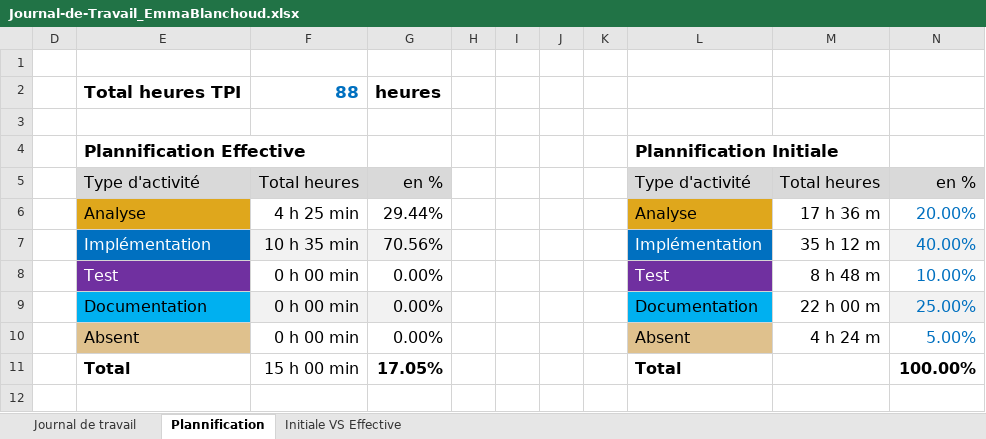
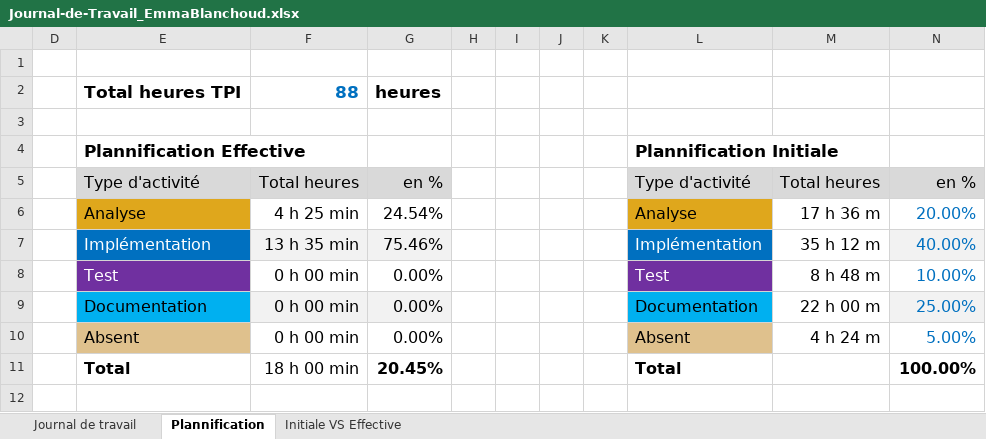
Before and after one commit to EmmaBl9/Plot-those-lines, an Excel workbook: Journal-de-Travail_EmmaBlanchoud.xlsx, sheet Plannification, drawn as a sheet; values as stored, in another font and other column widths than the file's, no borders; charts and pictures not drawn; the diff names each change by its address in the sheet, - before the commit and + after, or states it on an @@ line.

```diff
--- a/Journal-de-Travail_EmmaBlanchoud.xlsx (sheet Plannification)
+++ b/Journal-de-Travail_EmmaBlanchoud.xlsx (sheet Plannification)
-G6: 29.44%
+G6: 24.54%
-F7: 10 h 35 min
+F7: 13 h 35 min
-G7: 70.56%
+G7: 75.46%
-F11: 15 h 00 min
+F11: 18 h 00 min
-G11: 17.05%
+G11: 20.45%
```
Also changed, not shown: sheet Journal de travail, formulas that keep their value, hidden cells, charts or pictures.
